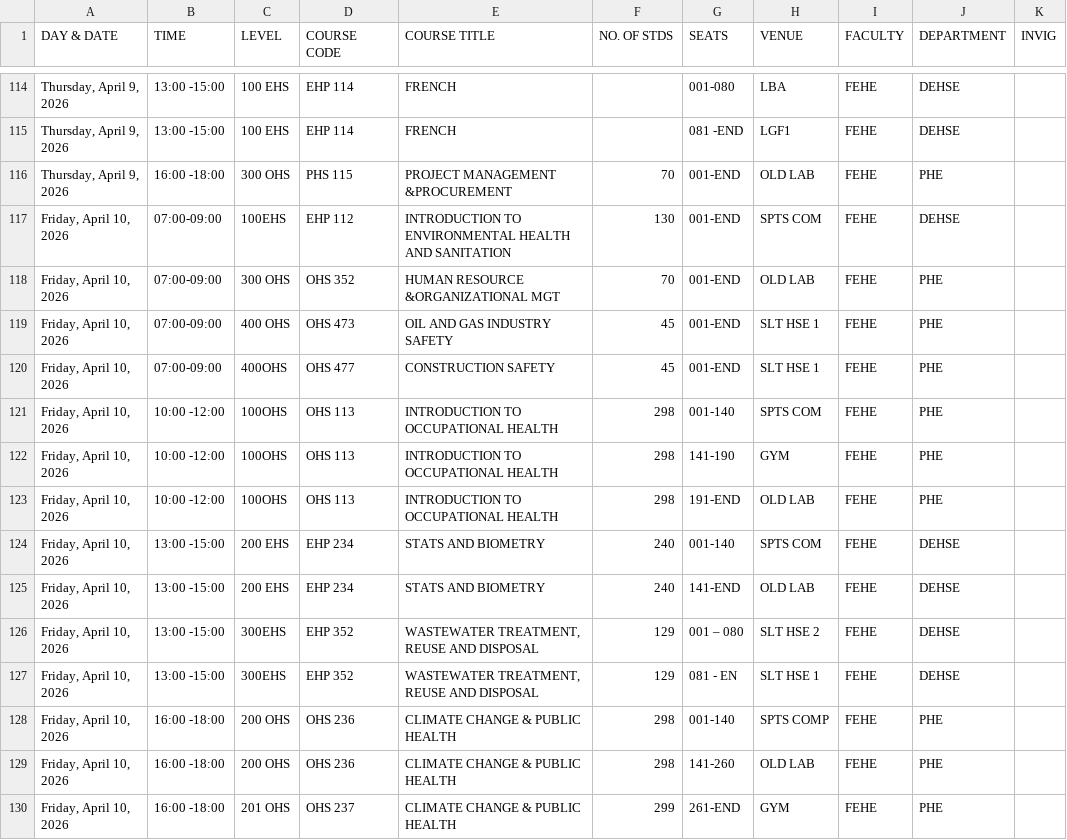
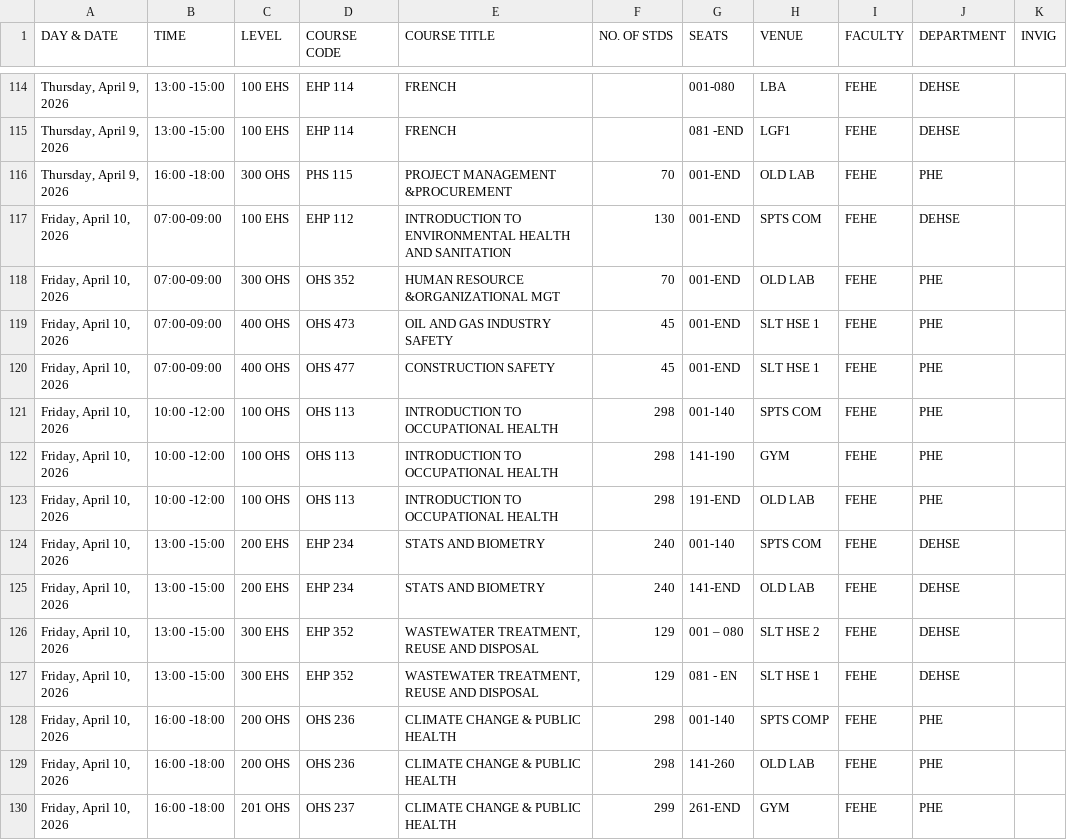
Before and after one commit to plamptey/fehe, a CSV file: fehe_final_26.csv, drawn as a sheet; only a part is shown, gaps mark what is left out; the diff covers the shown part only.

```diff
--- a/fehe_final_26.csv
+++ b/fehe_final_26.csv
@@ -116,13 +116,13 @@
 "Thursday, April 9, 2026",16:00 -18:00,300 OHS,PHS 115,PROJECT MANAGEMENT &PROCUREMENT,70,001-END,OLD LAB,FEHE,PHE,,, ,,,,
-"Friday,  April 10, 2026",07:00-09:00,100EHS,EHP 112,INTRODUCTION TO ENVIRONMENTAL  HEALTH AND SANITATION,130,001-END,SPTS COM,FEHE,DEHSE,,,,,,,
+"Friday,  April 10, 2026",07:00-09:00,100 EHS,EHP 112,INTRODUCTION TO ENVIRONMENTAL  HEALTH AND SANITATION,130,001-END,SPTS COM,FEHE,DEHSE,,,,,,,
 "Friday,  April 10, 2026",07:00-09:00,300 OHS,OHS 352,HUMAN RESOURCE &ORGANIZATIONAL MGT,70,001-END,OLD LAB,FEHE,PHE,,,,,,,
 "Friday,  April 10, 2026",07:00-09:00,400 OHS,OHS 473,OIL AND GAS INDUSTRY SAFETY,45,001-END,SLT HSE 1,FEHE,PHE,,,,,,,
-"Friday,  April 10, 2026",07:00-09:00,400OHS,OHS 477,CONSTRUCTION SAFETY,45,001-END,SLT HSE 1,FEHE,PHE,,,,,,,
-"Friday,  April 10, 2026",10:00 -12:00,100OHS,OHS 113,INTRODUCTION TO OCCUPATIONAL HEALTH,298,001-140,SPTS COM,FEHE,PHE,,,,,,,
-"Friday,  April 10, 2026",10:00 -12:00,100OHS,OHS 113,INTRODUCTION TO OCCUPATIONAL HEALTH,298,141-190,GYM,FEHE,PHE,,,,,,,
-"Friday,  April 10, 2026",10:00 -12:00,100OHS,OHS 113,INTRODUCTION TO OCCUPATIONAL HEALTH,298,191-END,OLD LAB,FEHE,PHE,,,,,,,
+"Friday,  April 10, 2026",07:00-09:00,400 OHS,OHS 477,CONSTRUCTION SAFETY,45,001-END,SLT HSE 1,FEHE,PHE,,,,,,,
+"Friday,  April 10, 2026",10:00 -12:00,100 OHS,OHS 113,INTRODUCTION TO OCCUPATIONAL HEALTH,298,001-140,SPTS COM,FEHE,PHE,,,,,,,
+"Friday,  April 10, 2026",10:00 -12:00,100 OHS,OHS 113,INTRODUCTION TO OCCUPATIONAL HEALTH,298,141-190,GYM,FEHE,PHE,,,,,,,
+"Friday,  April 10, 2026",10:00 -12:00,100 OHS,OHS 113,INTRODUCTION TO OCCUPATIONAL HEALTH,298,191-END,OLD LAB,FEHE,PHE,,,,,,,
 "Friday,  April 10, 2026",13:00 -15:00,200 EHS,EHP 234,STATS AND BIOMETRY,240,001-140,SPTS COM,FEHE,DEHSE,,,,,,,
 "Friday,  April 10, 2026",13:00 -15:00,200 EHS,EHP 234,STATS AND BIOMETRY,240,141-END,OLD LAB,FEHE,DEHSE,,,,,,,
-"Friday,  April 10, 2026",13:00 -15:00,300EHS,EHP 352,"WASTEWATER TREATMENT, REUSE AND DISPOSAL",129,001 – 080,SLT HSE  2,FEHE,DEHSE,,,,,,,
-"Friday,  April 10, 2026",13:00 -15:00,300EHS,EHP 352,"WASTEWATER TREATMENT, REUSE AND DISPOSAL",129,081 - EN,SLT HSE 1,FEHE,DEHSE,,,,,,,
+"Friday,  April 10, 2026",13:00 -15:00,300 EHS,EHP 352,"WASTEWATER TREATMENT, REUSE AND DISPOSAL",129,001 – 080,SLT HSE  2,FEHE,DEHSE,,,,,,,
+"Friday,  April 10, 2026",13:00 -15:00,300 EHS,EHP 352,"WASTEWATER TREATMENT, REUSE AND DISPOSAL",129,081 - EN,SLT HSE 1,FEHE,DEHSE,,,,,,,
 "Friday,  April 10, 2026",16:00 -18:00,200 OHS,OHS 236,CLIMATE CHANGE & PUBLIC HEALTH,298,001-140,SPTS COMP,FEHE,PHE,,,,,,,
```
Also changed, not shown: 45 edited cells elsewhere in this file.
